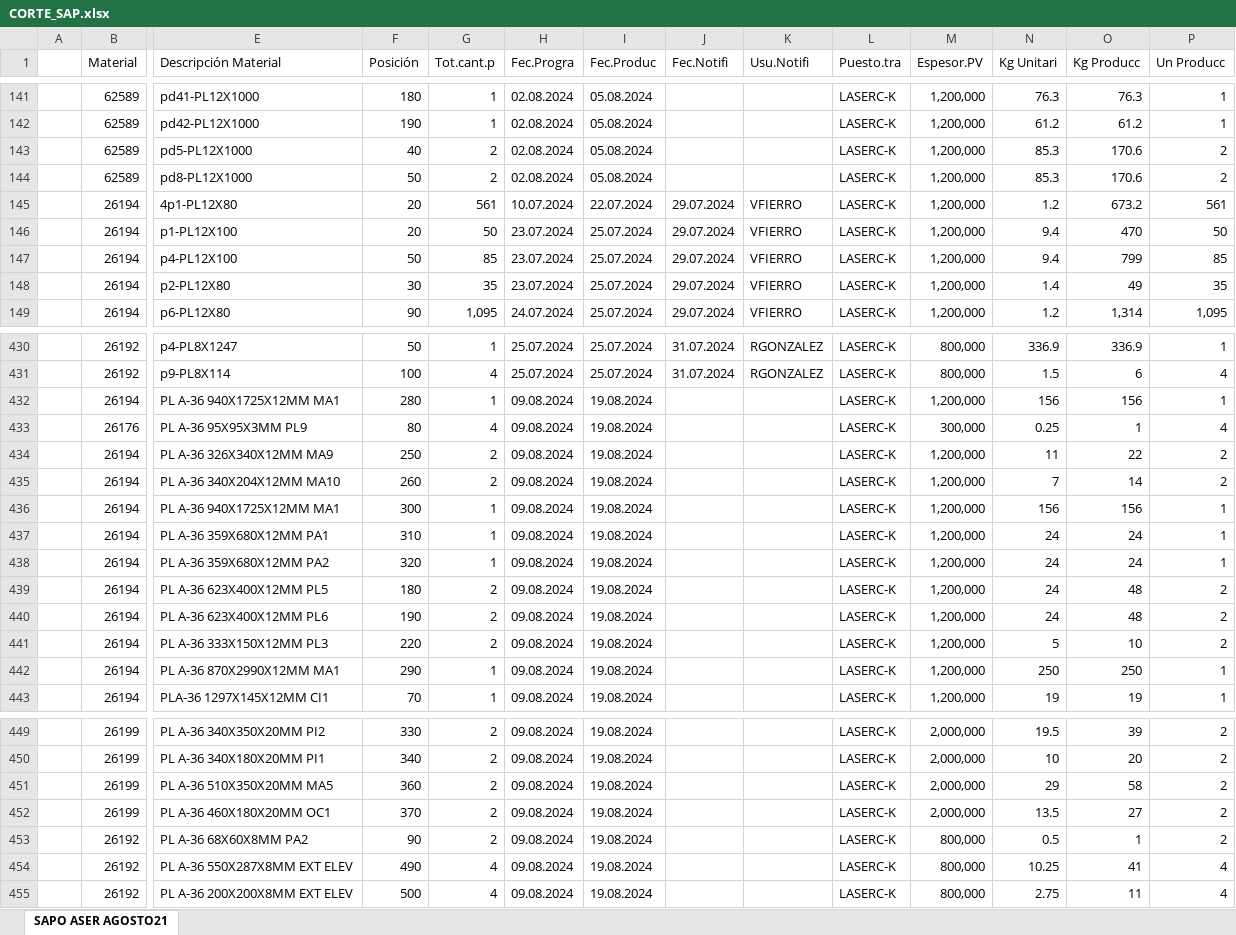
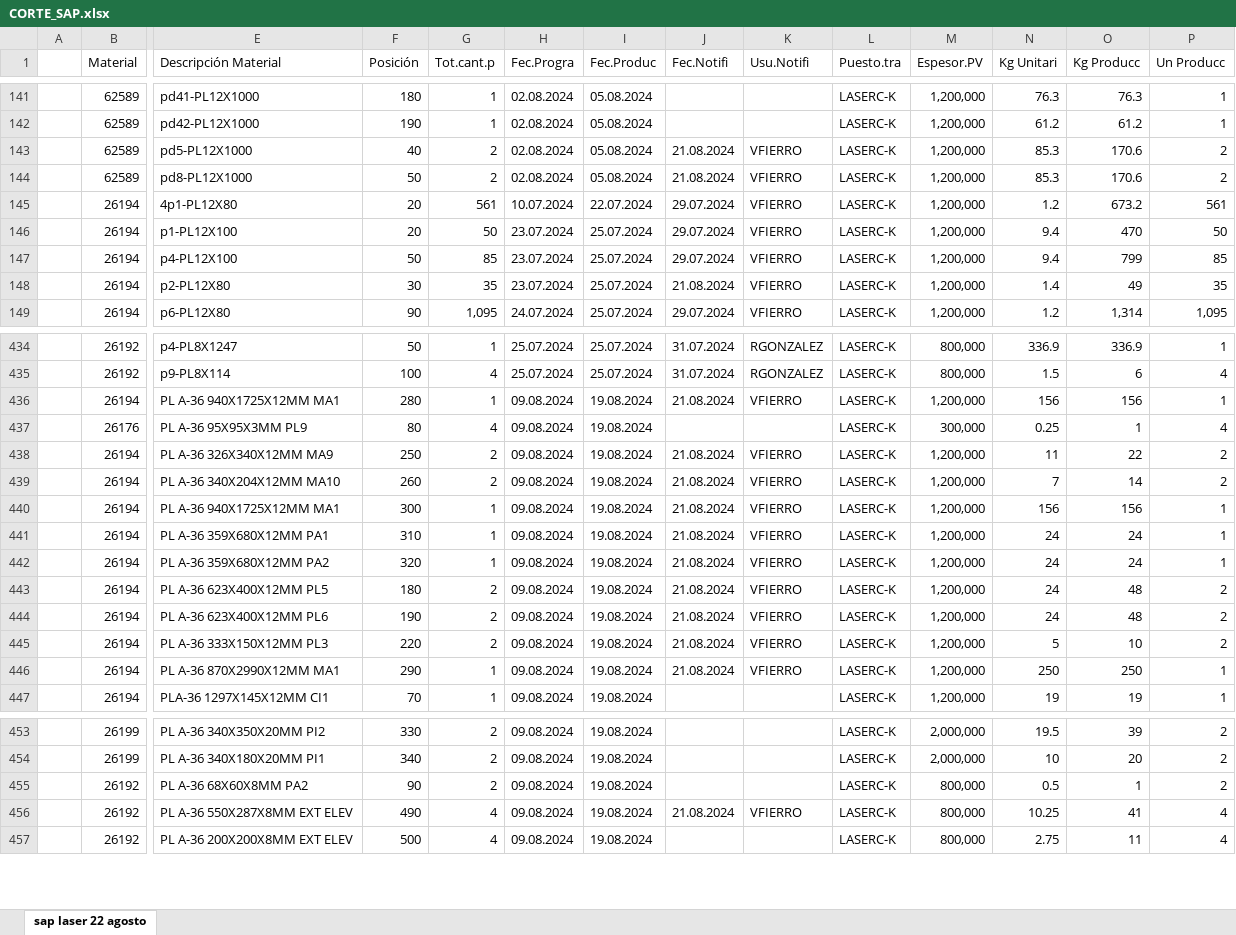
Before and after one commit to jarb29/jamesStreamlit, an Excel workbook: data/CORTE_SAP.xlsx, sheet sap laser 22 agosto, drawn as a sheet; only a part is shown, gaps mark what is left out; values as stored, in another font and other column widths than the file's, no borders; removed rows and columns are numbered as before the commit, all else as after; rows hold the shown columns only; the diff covers the shown part only; the diff names each change by its address in the sheet, - before the commit and + after, or states it on an @@ line.

```diff
--- a/data/CORTE_SAP.xlsx (sheet sap laser 22 agosto)
+++ b/data/CORTE_SAP.xlsx (sheet sap laser 22 agosto)
-sheet tab: SAPO ASER AGOSTO21
+sheet tab: sap laser 22 agosto
-J143:J144 (Fec.Notifi): (empty)
+J143:J144 (Fec.Notifi): 21.08.2024
-K143:K144 (Usu.Notifi): (empty)
+K143:K144 (Usu.Notifi): VFIERRO
-J148 (Fec.Notifi): 29.07.2024
+J148 (Fec.Notifi): 21.08.2024
-J436 (Fec.Notifi): (empty)
+J436 (Fec.Notifi): 21.08.2024
-K436 (Usu.Notifi): (empty)
+K436 (Usu.Notifi): VFIERRO
-J438:J446 (Fec.Notifi): (empty)
+J438:J446 (Fec.Notifi): 21.08.2024
-K438:K446 (Usu.Notifi): (empty)
+K438:K446 (Usu.Notifi): VFIERRO
-row 451:  | 26199 | PL A-36 510X350X20MM MA5 | 360 | 2 | 09.08.2024 | 19.08.2024 |  |  | LASERC-K | 2,000,000 | 29 | 58 | 2
-row 452:  | 26199 | PL A-36 460X180X20MM OC1 | 370 | 2 | 09.08.2024 | 19.08.2024 |  |  | LASERC-K | 2,000,000 | 13.5 | 27 | 2
-J456 (Fec.Notifi): (empty)
+J456 (Fec.Notifi): 21.08.2024
-K456 (Usu.Notifi): (empty)
+K456 (Usu.Notifi): VFIERRO
```
Also changed, not shown: 10 added rows, 1 removed row and 64 edited cells elsewhere in this sheet, data/tiempo_final.xlsx, 2 other files.
